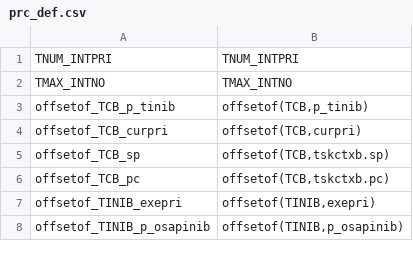
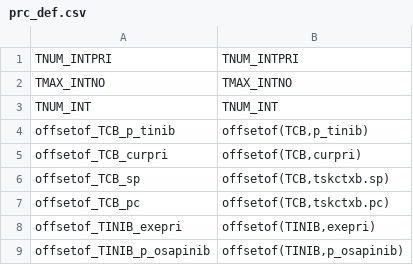
Before and after one commit to tmori/athrill, a CSV file: sample/os/atk2-sc1-mc_1.4.2/arch/v850_gcc/prc_def.csv, drawn as a sheet; only a part is shown.

```diff
--- a/sample/os/atk2-sc1-mc_1.4.2/arch/v850_gcc/prc_def.csv
+++ b/sample/os/atk2-sc1-mc_1.4.2/arch/v850_gcc/prc_def.csv
@@ -2,2 +2,3 @@ TNUM_INTPRI,TNUM_INTPRI
 TMAX_INTNO,TMAX_INTNO
+TNUM_INT,TNUM_INT
 offsetof_TCB_p_tinib,"offsetof(TCB,p_tinib)"
```
Also changed, not shown: 13 other files.
